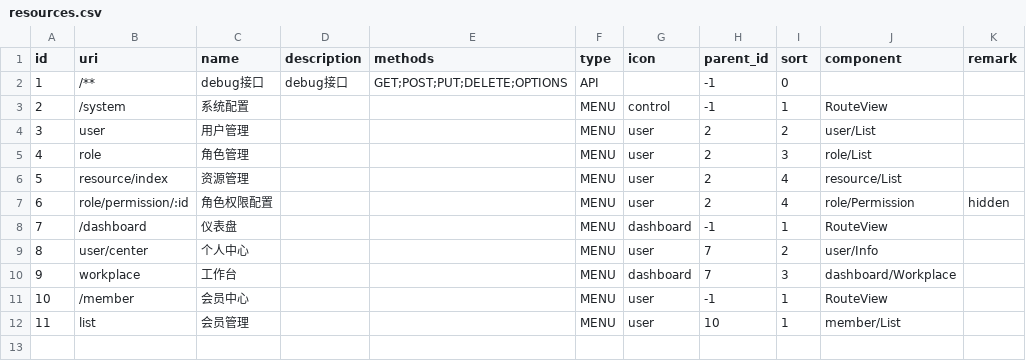
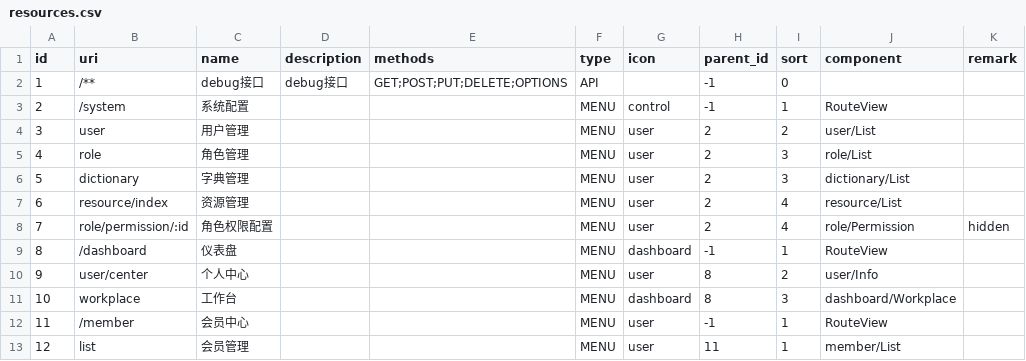
Before and after one commit to kingwsi/base-cloud, a CSV file: base-admin/src/main/resources/liquibase/csv/resources.csv, drawn as a sheet; addresses are those after the commit; the diff names each change by its address in the sheet, - before the commit and + after, or states it on an @@ line.

Commit message:
dictionary

```diff
--- a/base-admin/src/main/resources/liquibase/csv/resources.csv
+++ b/base-admin/src/main/resources/liquibase/csv/resources.csv
+row 6: 5 | dictionary | 字典管理 |  |  | MENU | user | 2 | 3 | dictionary/List
@@ column A (id) renumbered from row 7 down @@
-H10:H11 (parent_id): 7
+H10:H11 (parent_id): 8
-H13 (parent_id): 10
+H13 (parent_id): 11
```
Also changed, not shown: 16 other files.
